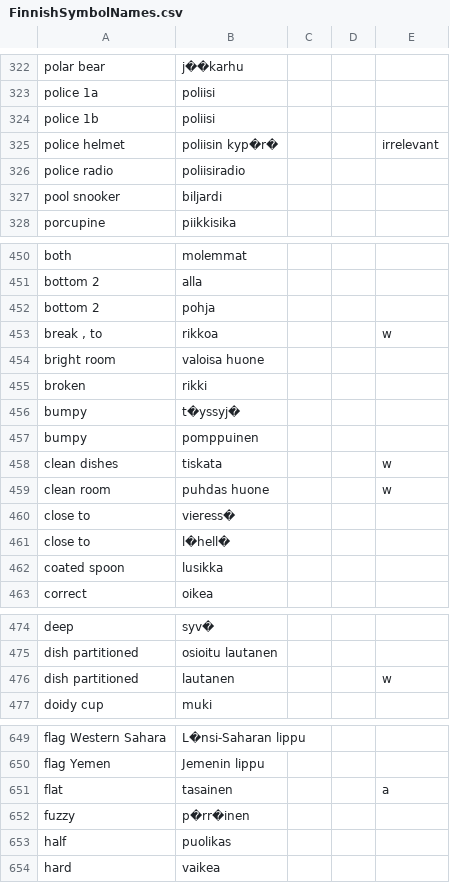
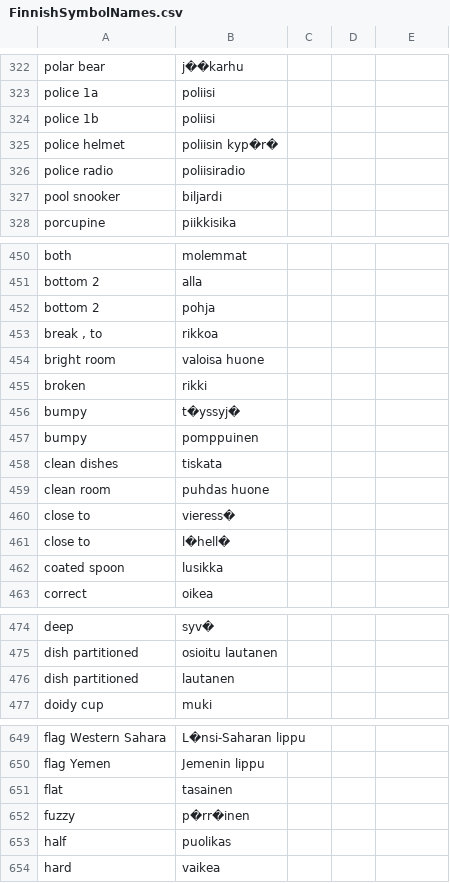
Before and after one commit to mulberrysymbols/mulberry-symbols, a CSV file: FinnishSymbolNames.csv, drawn as a sheet; only a part is shown, gaps mark what is left out.

Commit message:
Remove extra columns

```diff
--- a/FinnishSymbolNames.csv
+++ b/FinnishSymbolNames.csv
@@ -324,3 +324,3 @@ police 1a,poliisi
 police 1b,poliisi
-police helmet,poliisin kyp�r�,,,irrelevant
+police helmet,poliisin kyp�r�
 police radio,poliisiradio
@@ -452,3 +452,3 @@ bottom 2,alla
 bottom 2,pohja
-"break , to",rikkoa,,,w
+"break , to",rikkoa
 bright room,valoisa huone
@@ -457,4 +457,4 @@ bumpy,t�yssyj�
 bumpy,pomppuinen
-clean dishes,tiskata,,,w
-clean room,puhdas huone,,,w
+clean dishes,tiskata
+clean room,puhdas huone
 close to,vieress�
@@ -475,3 +475,3 @@ deep,syv�
 dish partitioned,osioitu lautanen
-dish partitioned,lautanen,,,w
+dish partitioned,lautanen
 doidy cup,muki
@@ -650,3 +650,3 @@ flag Western Sahara,L�nsi-Saharan lippu
 flag Yemen, Jemenin lippu
-flat,tasainen,,,a
+flat,tasainen
 fuzzy,p�rr�inen
```
